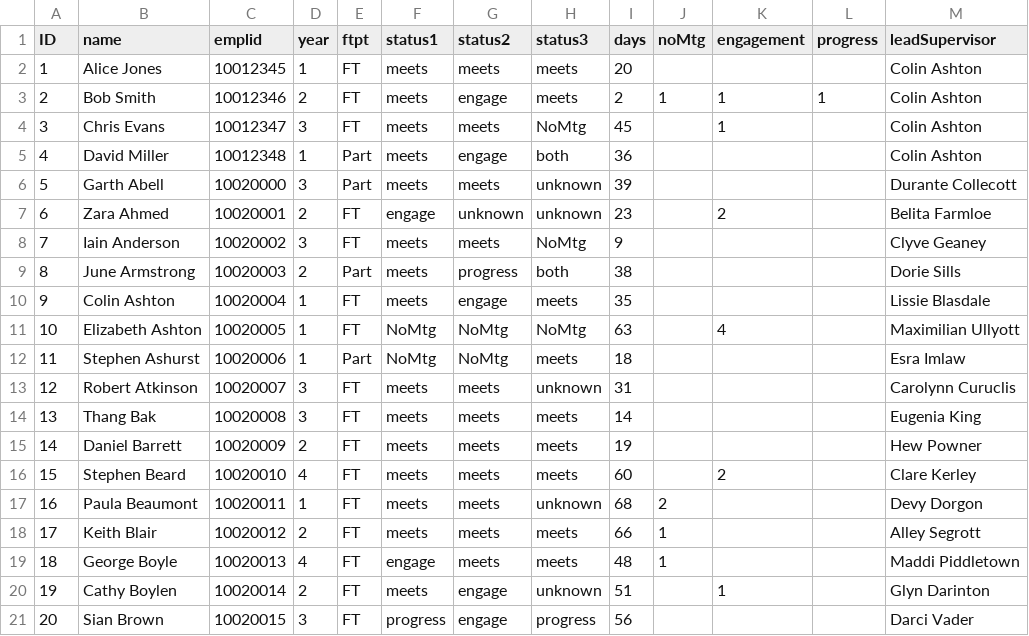
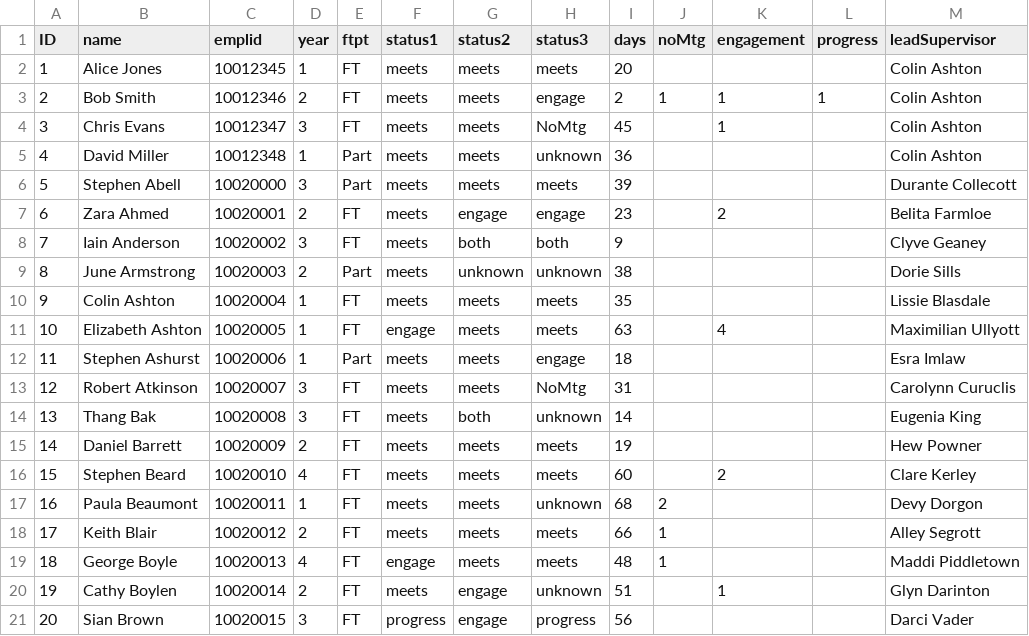
Before and after one commit to drmikeuk/campus92, a CSV file: _data/pgr-dashboard1.csv, drawn as a sheet; only a part is shown; the diff names each change by its address in the sheet, - before the commit and + after, or states it on an @@ line.

```diff
--- a/_data/pgr-dashboard1.csv
+++ b/_data/pgr-dashboard1.csv
-G3 (status2): engage
+G3 (status2): meets
-H3 (status3): meets
+H3 (status3): engage
-G5 (status2): engage
+G5 (status2): meets
-H5 (status3): both
+H5 (status3): unknown
-B6 (name): Garth Abell
+B6 (name): Stephen Abell
-H6 (status3): unknown
+H6 (status3): meets
-F7 (status1): engage
+F7 (status1): meets
-G7 (status2): unknown
+G7 (status2): engage
-H7 (status3): unknown
+H7 (status3): engage
-G8 (status2): meets
+G8 (status2): both
-H8 (status3): NoMtg
+H8 (status3): both
-G9 (status2): progress
+G9 (status2): unknown
-H9 (status3): both
+H9 (status3): unknown
-G10 (status2): engage
+G10 (status2): meets
-F11 (status1): NoMtg
+F11 (status1): engage
-G11:G12 (status2): NoMtg
+G11:G12 (status2): meets
-H11 (status3): NoMtg
+H11 (status3): meets
-F12 (status1): NoMtg
+F12 (status1): meets
-H12 (status3): meets
+H12 (status3): engage
-H13 (status3): unknown
+H13 (status3): NoMtg
-G14 (status2): meets
+G14 (status2): both
-H14 (status3): meets
+H14 (status3): unknown
```
Also changed, not shown: 3 other files.
